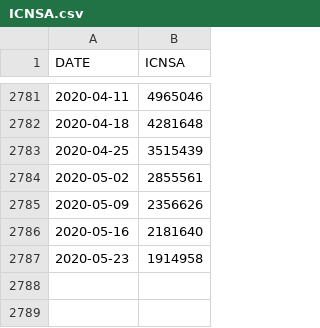
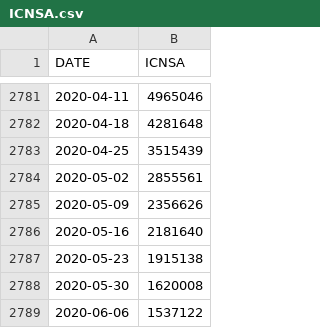
Before and after one commit to justinboggs/unemployment-claims, a CSV file: data/ICNSA.csv, drawn as a sheet; only a part is shown, gaps mark what is left out.

Commit message:
adding new data

```diff
--- a/data/ICNSA.csv
+++ b/data/ICNSA.csv
@@ -2786,2 +2786,4 @@ DATE,ICNSA
 2020-05-16,2181640
-2020-05-23,1914958
+2020-05-23,1915138
+2020-05-30,1620008
+2020-06-06,1537122
```
Also changed, not shown: 6 other files.
